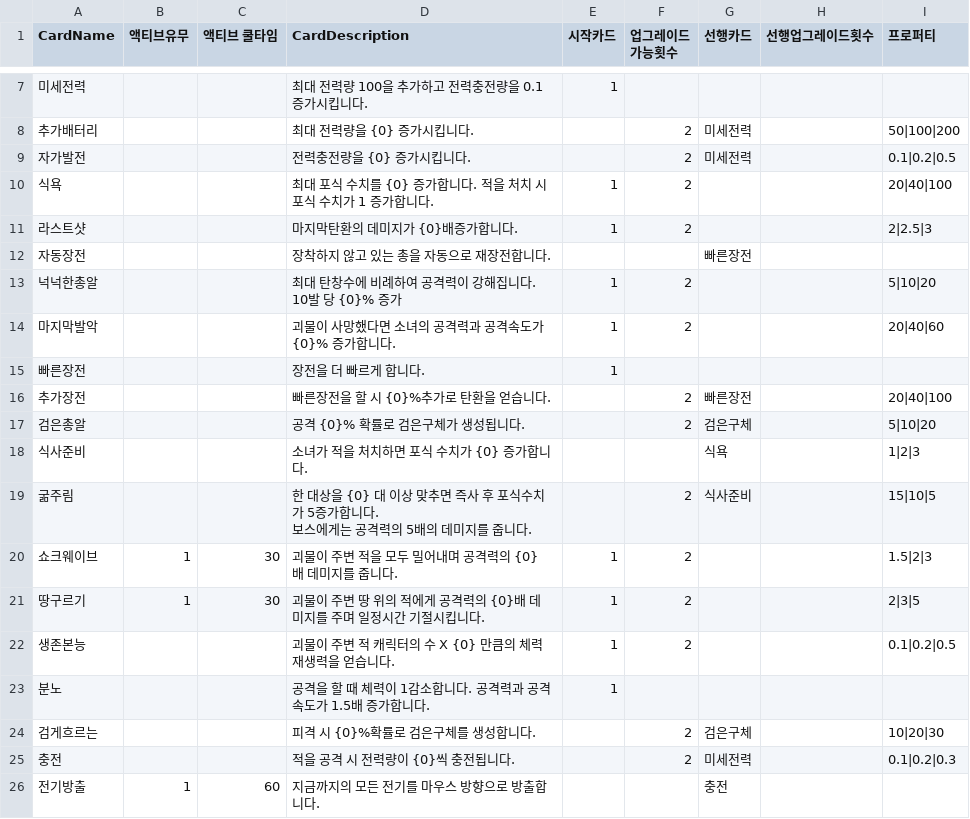
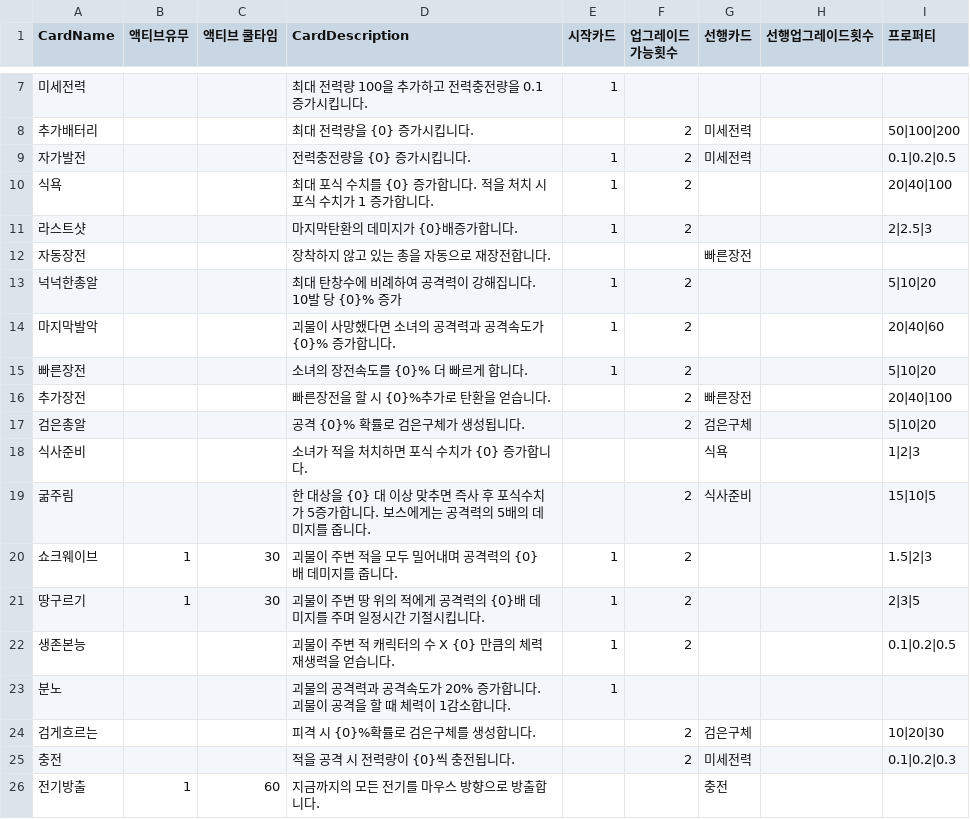
Before and after one commit to tjdjsh98/DefenseA, a CSV file: Assets/Data/공용카드.csv, drawn as a sheet; only a part is shown, gaps mark what is left out; ↵ is a line break in a cell; the diff names each change by its address in the sheet, - before the commit and + after, or states it on an @@ line.

```diff
--- a/Assets/Data/공용카드.csv
+++ b/Assets/Data/공용카드.csv
-E9 (시작카드): (empty)
+E9 (시작카드): 1
-D15 (CardDescription): 장전을 더 빠르게 합니다.
+D15 (CardDescription): 소녀의 장전속도를 {0}% 더 빠르게 합니다.
-F15 (업그레이드 가능횟수): (empty)
+F15 (업그레이드 가능횟수): 2
-I15 (프로퍼티): (empty)
+I15 (프로퍼티): 5|10|20
-D19 (CardDescription): …줍니다.
+D19 (CardDescription): …줍니다.
-D23 (CardDescription): 공격을 할 때 체력이 1감소합니다. 공격력과 공격속도가 1.5배 증가합니다.
+D23 (CardDescription): 괴물의 공격력과 공격속도가 20% 증가합니다. ↵ 괴물이 공격을 할 때 체력이 1감소합니다.
```
Also changed, not shown: 13 other files.
